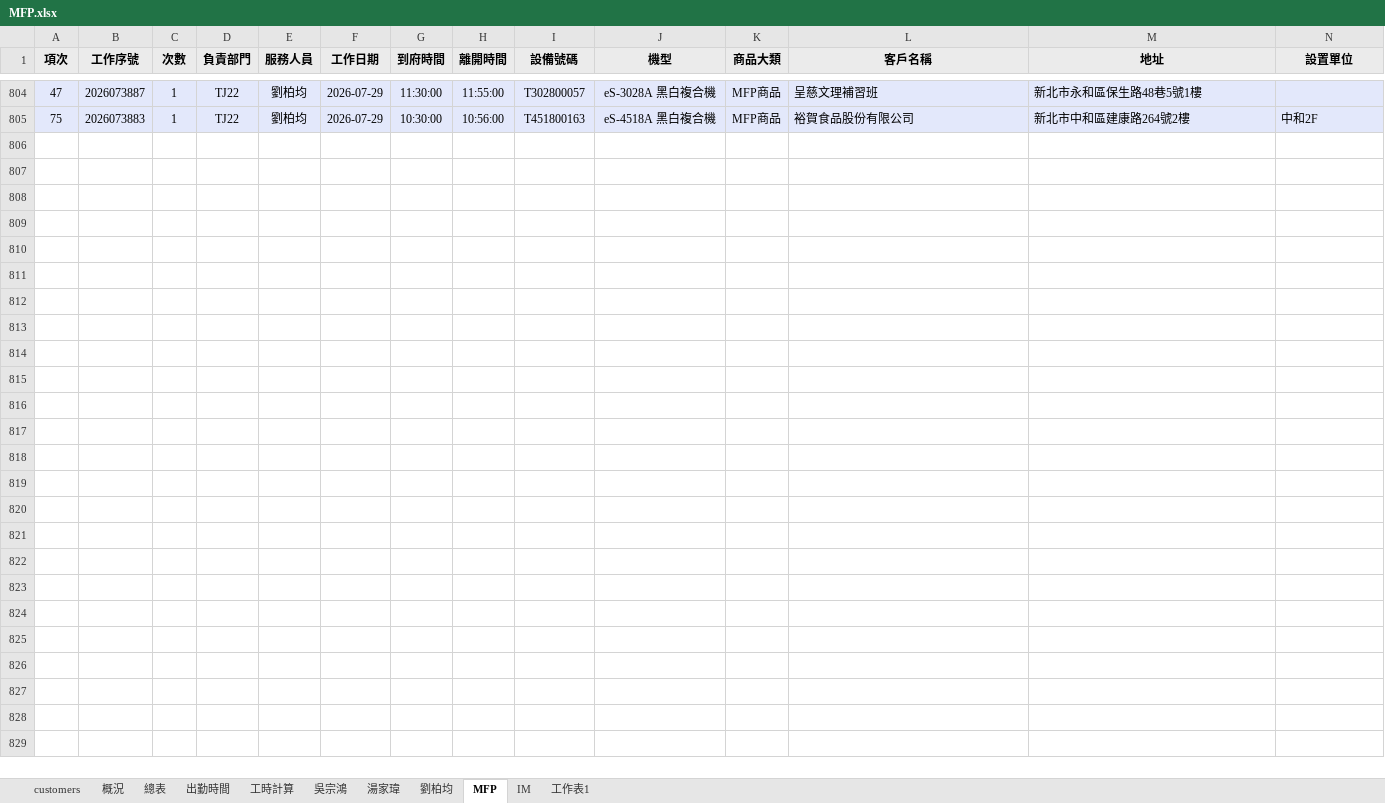
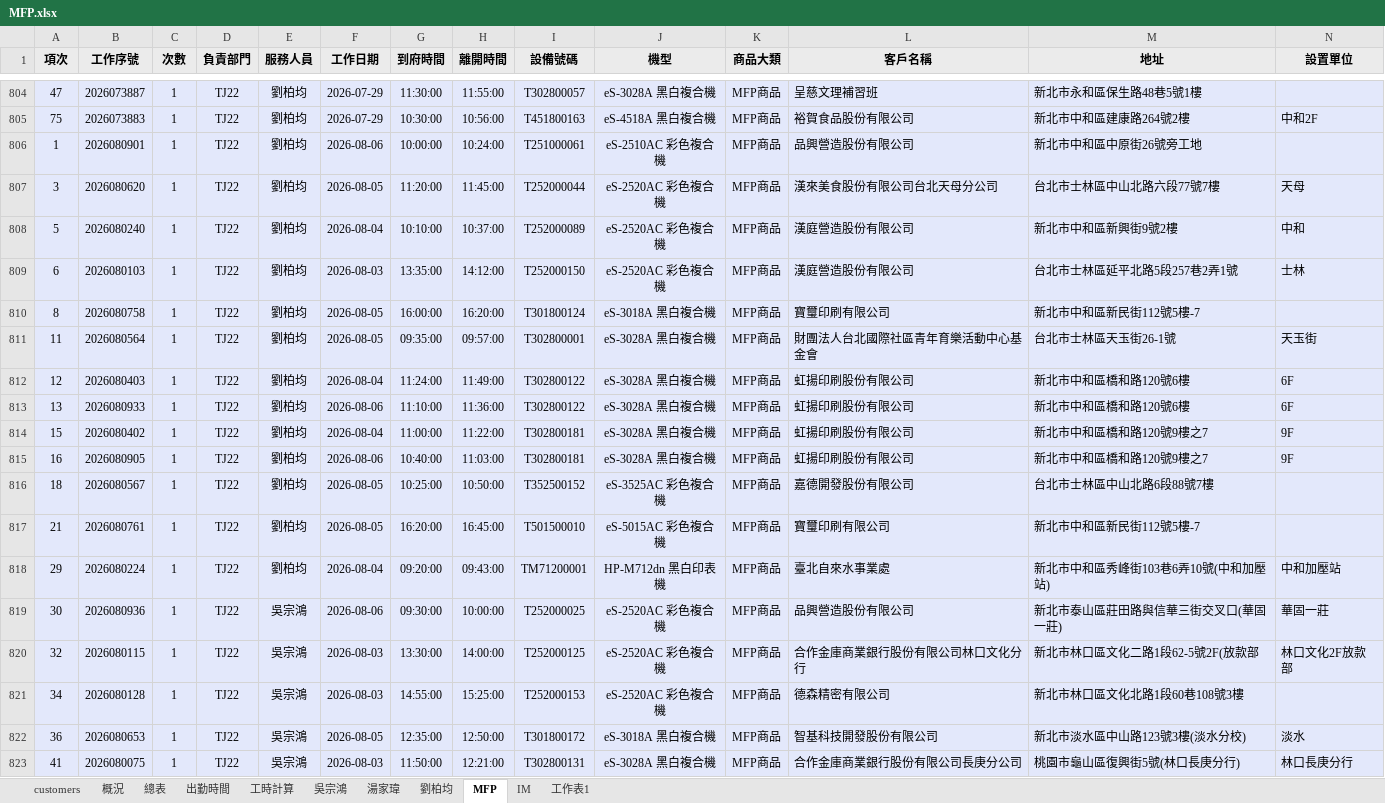
Before and after one commit to Yang-0419-di/FW_2, an Excel workbook: MFP/MFP.xlsx, sheet MFP, drawn as a sheet; only a part is shown, gaps mark what is left out; values as stored, in another font and other column widths than the file's, no borders; rows hold the shown columns only; the diff covers the shown part only; the diff names each change by its address in the sheet, - before the commit and + after, or states it on an @@ line.

```diff
--- a/MFP/MFP.xlsx (sheet MFP)
+++ b/MFP/MFP.xlsx (sheet MFP)
+row 806: 1 | 2026080901 | 1 | TJ22 | 劉柏均 | 2026-08-06 | 10:00:00 | 10:24:00 | T251000061 | eS-2510AC 彩色複合機 | MFP商品 | 品興營造股份有限公司 | 新北市中和區中原街26號旁工地
+row 807: 3 | 2026080620 | 1 | TJ22 | 劉柏均 | 2026-08-05 | 11:20:00 | 11:45:00 | T252000044 | eS-2520AC 彩色複合機 | MFP商品 | 漢來美食股份有限公司台北天母分公司 | 台北市士林區中山北路六段77號7樓 | 天母
+row 808: 5 | 2026080240 | 1 | TJ22 | 劉柏均 | 2026-08-04 | 10:10:00 | 10:37:00 | T252000089 | eS-2520AC 彩色複合機 | MFP商品 | 漢庭營造股份有限公司 | 新北市中和區新興街9號2樓 | 中和
+row 809: 6 | 2026080103 | 1 | TJ22 | 劉柏均 | 2026-08-03 | 13:35:00 | 14:12:00 | T252000150 | eS-2520AC 彩色複合機 | MFP商品 | 漢庭營造股份有限公司 | 台北市士林區延平北路5段257巷2弄1號 | 士林
+row 810: 8 | 2026080758 | 1 | TJ22 | 劉柏均 | 2026-08-05 | 16:00:00 | 16:20:00 | T301800124 | eS-3018A 黑白複合機 | MFP商品 | 寶璽印刷有限公司 | 新北市中和區新民街112號5樓-7
+row 811: 11 | 2026080564 | 1 | TJ22 | 劉柏均 | 2026-08-05 | 09:35:00 | 09:57:00 | T302800001 | eS-3028A 黑白複合機 | MFP商品 | 財團法人台北國際社區青年育樂活動中心基金會 | 台北市士林區天玉街26-1號 | 天玉街
+row 812: 12 | 2026080403 | 1 | TJ22 | 劉柏均 | 2026-08-04 | 11:24:00 | 11:49:00 | T302800122 | eS-3028A 黑白複合機 | MFP商品 | 虹揚印刷股份有限公司 | 新北市中和區橋和路120號6樓 | 6F
+row 813: 13 | 2026080933 | 1 | TJ22 | 劉柏均 | 2026-08-06 | 11:10:00 | 11:36:00 | T302800122 | eS-3028A 黑白複合機 | MFP商品 | 虹揚印刷股份有限公司 | 新北市中和區橋和路120號6樓 | 6F
+row 814: 15 | 2026080402 | 1 | TJ22 | 劉柏均 | 2026-08-04 | 11:00:00 | 11:22:00 | T302800181 | eS-3028A 黑白複合機 | MFP商品 | 虹揚印刷股份有限公司 | 新北市中和區橋和路120號9樓之7 | 9F
+row 815: 16 | 2026080905 | 1 | TJ22 | 劉柏均 | 2026-08-06 | 10:40:00 | 11:03:00 | T302800181 | eS-3028A 黑白複合機 | MFP商品 | 虹揚印刷股份有限公司 | 新北市中和區橋和路120號9樓之7 | 9F
+row 816: 18 | 2026080567 | 1 | TJ22 | 劉柏均 | 2026-08-05 | 10:25:00 | 10:50:00 | T352500152 | eS-3525AC 彩色複合機 | MFP商品 | 嘉德開發股份有限公司 | 台北市士林區中山北路6段88號7樓
+row 817: 21 | 2026080761 | 1 | TJ22 | 劉柏均 | 2026-08-05 | 16:20:00 | 16:45:00 | T501500010 | eS-5015AC 彩色複合機 | MFP商品 | 寶璽印刷有限公司 | 新北市中和區新民街112號5樓-7
+row 818: 29 | 2026080224 | 1 | TJ22 | 劉柏均 | 2026-08-04 | 09:20:00 | 09:43:00 | TM71200001 | HP-M712dn 黑白印表機 | MFP商品 | 臺北自來水事業處 | 新北市中和區秀峰街103巷6弄10號(中和加壓站) | 中和加壓站
+row 819: 30 | 2026080936 | 1 | TJ22 | 吳宗鴻 | 2026-08-06 | 09:30:00 | 10:00:00 | T252000025 | eS-2520AC 彩色複合機 | MFP商品 | 品興營造股份有限公司 | 新北市泰山區莊田路與信華三街交叉口(華固一莊) | 華固一莊
+row 820: 32 | 2026080115 | 1 | TJ22 | 吳宗鴻 | 2026-08-03 | 13:30:00 | 14:00:00 | T252000125 | eS-2520AC 彩色複合機 | MFP商品 | 合作金庫商業銀行股份有限公司林口文化分行 | 新北市林口區文化二路1段62-5號2F(放款部 | 林口文化2F放款部
+row 821: 34 | 2026080128 | 1 | TJ22 | 吳宗鴻 | 2026-08-03 | 14:55:00 | 15:25:00 | T252000153 | eS-2520AC 彩色複合機 | MFP商品 | 德森精密有限公司 | 新北市林口區文化北路1段60巷108號3樓
+row 822: 36 | 2026080653 | 1 | TJ22 | 吳宗鴻 | 2026-08-05 | 12:35:00 | 12:50:00 | T301800172 | eS-3018A 黑白複合機 | MFP商品 | 智基科技開發股份有限公司 | 新北市淡水區中山路123號3樓(淡水分校) | 淡水
+row 823: 41 | 2026080075 | 1 | TJ22 | 吳宗鴻 | 2026-08-03 | 11:50:00 | 12:21:00 | T302800131 | eS-3028A 黑白複合機 | MFP商品 | 合作金庫商業銀行股份有限公司長庚分公司 | 桃園市龜山區復興街5號(林口長庚分行) | 林口長庚分行
```
Also changed, not shown: 6 added rows elsewhere in this sheet, sheet IM, sheet 出勤時間, sheet 工時計算, hidden cells, charts or pictures, MFP/output.xlsx, MFP/自動備份/MFP.xlsx, 13 other files.
